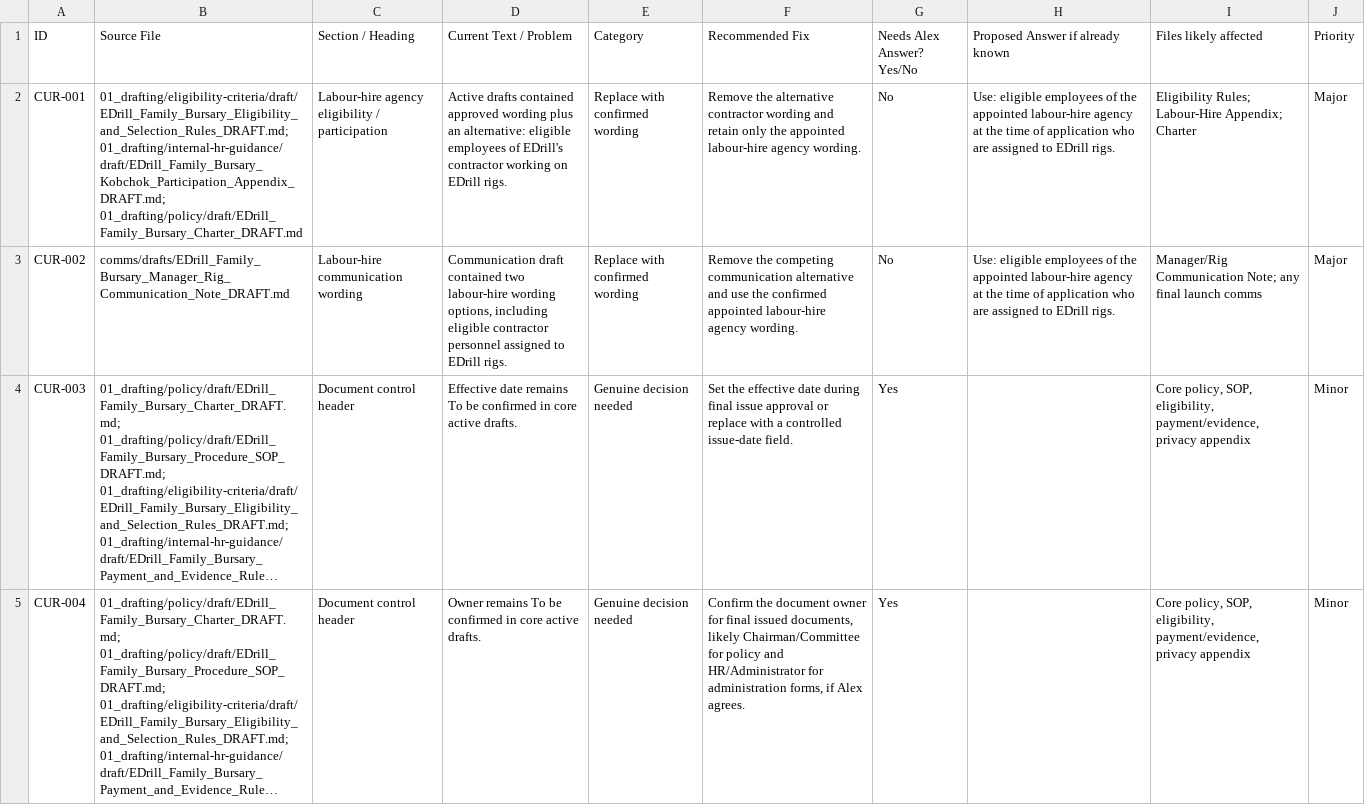
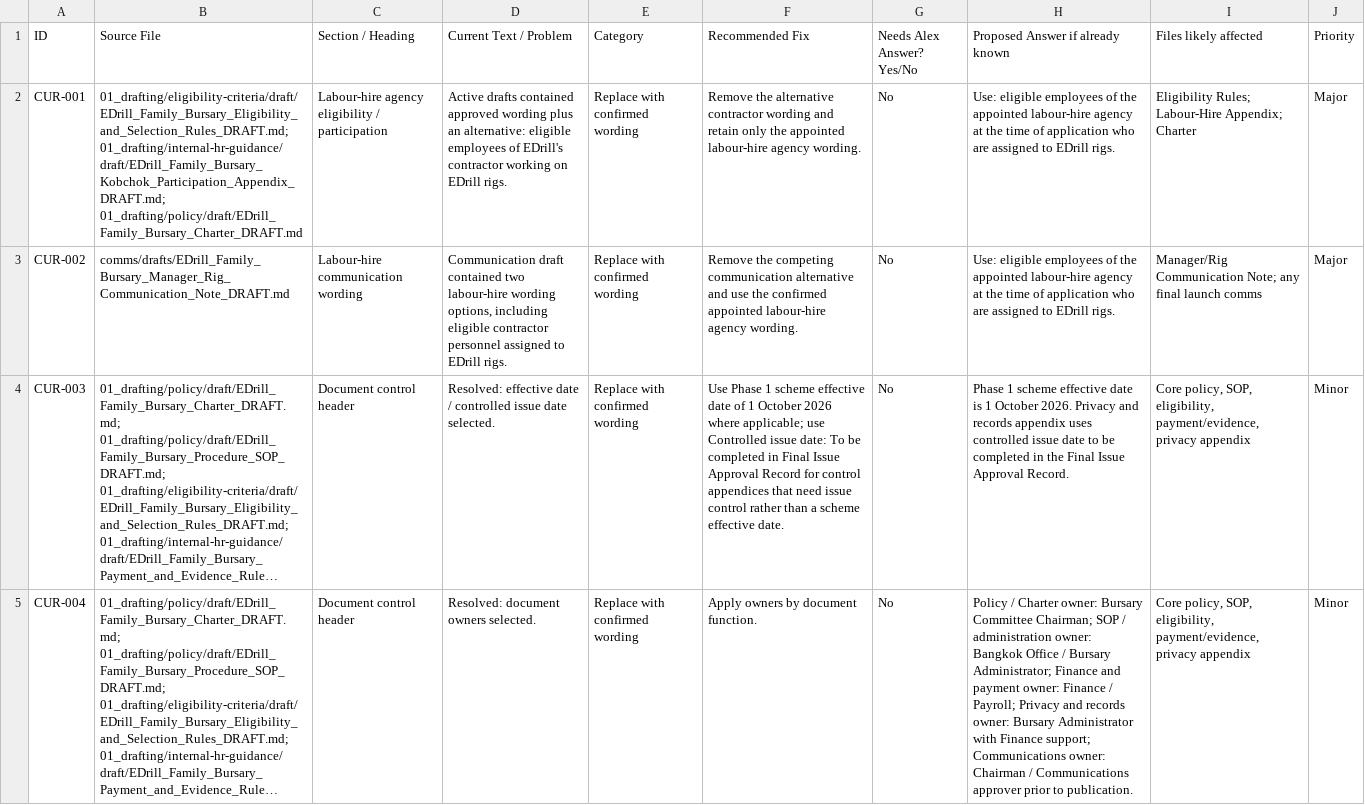
Before and after one commit to blackTieV2/The-EDrill-Family-Bursary, a CSV file: 01_drafting/governance/decisions/EDrill_Family_Bursary_Curated_Decision_and_Cleanup_Register.csv, drawn as a sheet; only a part is shown; long unchanged cells end in …; the diff covers the shown part only; the diff names each change by its address in the sheet, - before the commit and + after, or states it on an @@ line.

Commit message:
Resolve remaining admin decisions

```diff
--- a/01_drafting/governance/decisions/EDrill_Family_Bursary_Curated_Decision_and_Cleanup_Register.csv
+++ b/01_drafting/governance/decisions/EDrill_Family_Bursary_Curated_Decision_and_Cleanup_Register.csv
-D4 (Current Text / Problem): Effective date remains To be confirmed in core active drafts.
+D4 (Current Text / Problem): Resolved: effective date / controlled issue date selected.
-E4:E5 (Category): Genuine decision needed
+E4:E5 (Category): Replace with confirmed wording
-F4 (Recommended Fix): Set the effective date during final issue approval or replace with a controlled issue-date field.
+F4 (Recommended Fix): Use Phase 1 scheme effective date of 1 October 2026 where applicable; use Controlled issue date: To be completed in Final Issue Approval Record for control appendices that need issue control rather than a scheme effective date.
-G4:G5 (Needs Alex Answer? Yes/No): Yes
+G4:G5 (Needs Alex Answer? Yes/No): No
-H4 (Proposed Answer if already known): (empty)
+H4 (Proposed Answer if already known): Phase 1 scheme effective date is 1 October 2026. Privacy and records appendix uses controlled issue date to be completed in the Final Issue Approval Record.
-D5 (Current Text / Problem): Owner remains To be confirmed in core active drafts.
+D5 (Current Text / Problem): Resolved: document owners selected.
-F5 (Recommended Fix): Confirm the document owner for final issued documents, likely Chairman/Committee for policy and HR/Administrator for administration forms, if Alex agrees.
+F5 (Recommended Fix): Apply owners by document function.
-H5 (Proposed Answer if already known): (empty)
+H5 (Proposed Answer if already known): Policy / Charter owner: Bursary Committee Chairman; SOP / administration owner: Bangkok Office / Bursary Administrator; Finance and payment owner: Finance / Payroll; Privacy and records owner: Bursary Administrator with Finance support; Communications owner: Chairman / Communications approver prior to publication.
```
Also changed, not shown: 10 edited cells elsewhere in this file, 8 other files.
